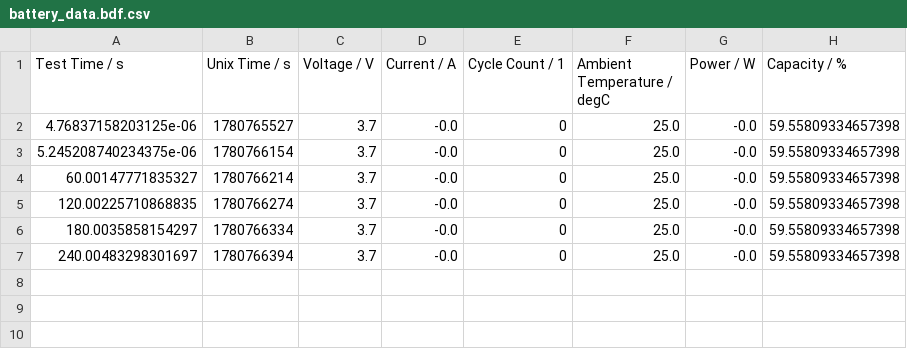
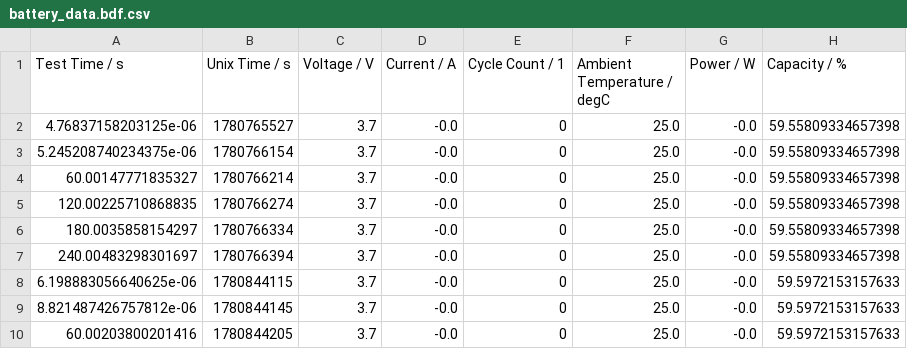
Before and after one commit to souzamonteiro/battery-health-analyzer, a CSV file: battery_data.bdf.csv, drawn as a sheet.

```diff
--- a/battery_data.bdf.csv
+++ b/battery_data.bdf.csv
@@ -7 +7,4 @@ Test Time / s,Unix Time / s,Voltage / V,Current / A,Cycle Count / 1,Ambient Temp
 240.00483298301697,1780766394,3.7,-0.0,0,25.0,-0.0,59.55809334657398
+6.198883056640625e-06,1780844115,3.7,-0.0,0,25.0,-0.0,59.5972153157633
+8.821487426757812e-06,1780844145,3.7,-0.0,0,25.0,-0.0,59.5972153157633
+60.00203800201416,1780844205,3.7,-0.0,0,25.0,-0.0,59.5972153157633
```
Also changed, not shown: 6 other files.
